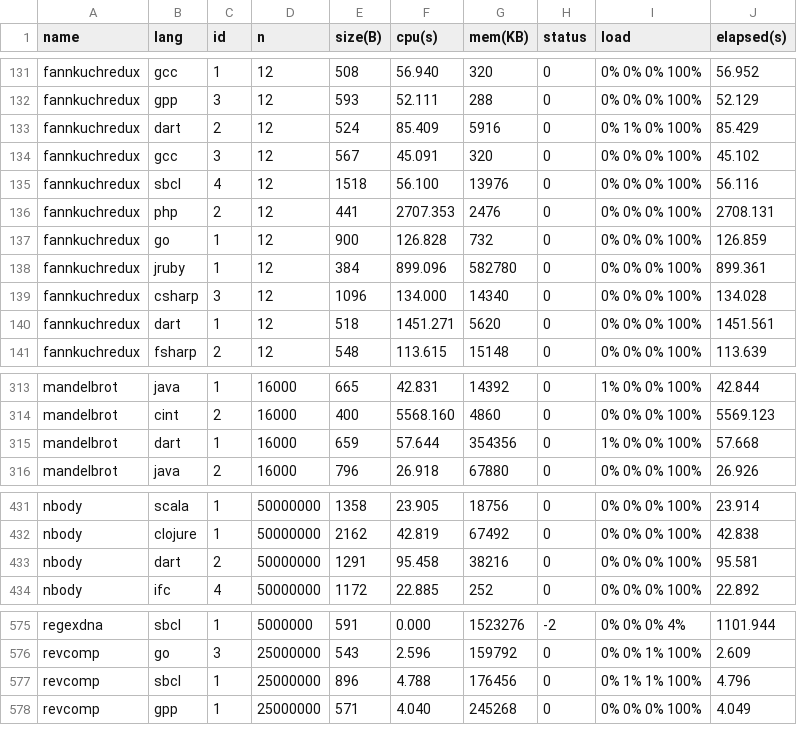
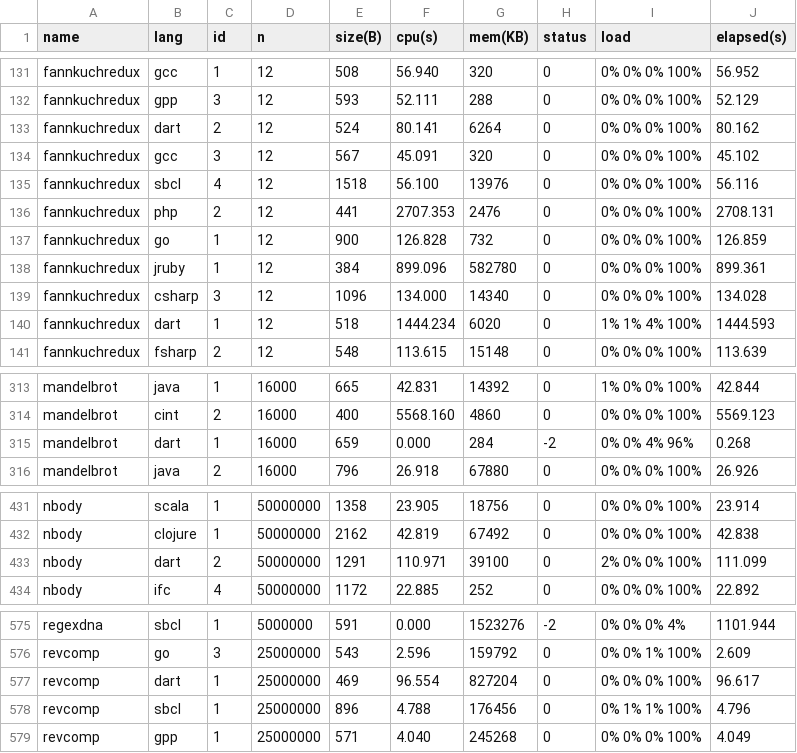
Before and after one commit to Dundee/benchmarksgame, a CSV file: website/websites/u32/data/data.csv, drawn as a sheet; only a part is shown, gaps mark what is left out; the diff covers the shown part only.

```diff
--- a/website/websites/u32/data/data.csv
+++ b/website/websites/u32/data/data.csv
@@ -132,3 +132,3 @@ fannkuchredux,gcc,1,12,508,56.940,320,0,0% 0% 0% 100%,56.952
 fannkuchredux,gpp,3,12,593,52.111,288,0,0% 0% 0% 100%,52.129
-fannkuchredux,dart,2,12,524,85.409,5916,0,0% 1% 0% 100%,85.429
+fannkuchredux,dart,2,12,524,80.141,6264,0,0% 0% 0% 100%,80.162
 fannkuchredux,gcc,3,12,567,45.091,320,0,0% 0% 0% 100%,45.102
@@ -139,3 +139,3 @@ fannkuchredux,jruby,1,12,384,899.096,582780,0,0% 0% 0% 100%,899.361
 fannkuchredux,csharp,3,12,1096,134.000,14340,0,0% 0% 0% 100%,134.028
-fannkuchredux,dart,1,12,518,1451.271,5620,0,0% 0% 0% 100%,1451.561
+fannkuchredux,dart,1,12,518,1444.234,6020,0,1% 1% 4% 100%,1444.593
 fannkuchredux,fsharp,2,12,548,113.615,15148,0,0% 0% 0% 100%,113.639
@@ -314,3 +314,3 @@ mandelbrot,java,1,16000,665,42.831,14392,0,1% 0% 0% 100%,42.844
 mandelbrot,cint,2,16000,400,5568.160,4860,0,0% 0% 0% 100%,5569.123
-mandelbrot,dart,1,16000,659,57.644,354356,0,1% 0% 0% 100%,57.668
+mandelbrot,dart,1,16000,659,0.000,284,-2,0% 0% 4% 96%,0.268
 mandelbrot,java,2,16000,796,26.918,67880,0,0% 0% 0% 100%,26.926
@@ -432,3 +432,3 @@ nbody,scala,1,50000000,1358,23.905,18756,0,0% 0% 0% 100%,23.914
 nbody,clojure,1,50000000,2162,42.819,67492,0,0% 0% 0% 100%,42.838
-nbody,dart,2,50000000,1291,95.458,38216,0,0% 0% 0% 100%,95.581
+nbody,dart,2,50000000,1291,110.971,39100,0,2% 0% 0% 100%,111.099
 nbody,ifc,4,50000000,1172,22.885,252,0,0% 0% 0% 100%,22.892
@@ -576,2 +576,3 @@ regexdna,sbcl,1,5000000,591,0.000,1523276,-2,0% 0% 0% 4%,1101.944
 revcomp,go,3,25000000,543,2.596,159792,0,0% 0% 1% 100%,2.609
+revcomp,dart,1,25000000,469,96.554,827204,0,0% 0% 0% 100%,96.617
 revcomp,sbcl,1,25000000,896,4.788,176456,0,0% 1% 1% 100%,4.796
```
Also changed, not shown: 10 edited cells elsewhere in this file, website/websites/u32/data/ndata.csv, website/websites/u32q/data/data.csv, 25 other files.
